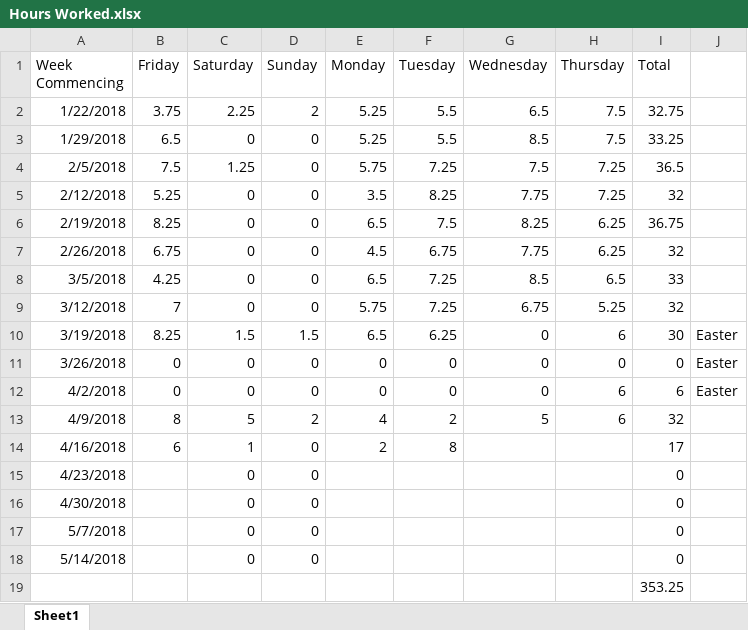
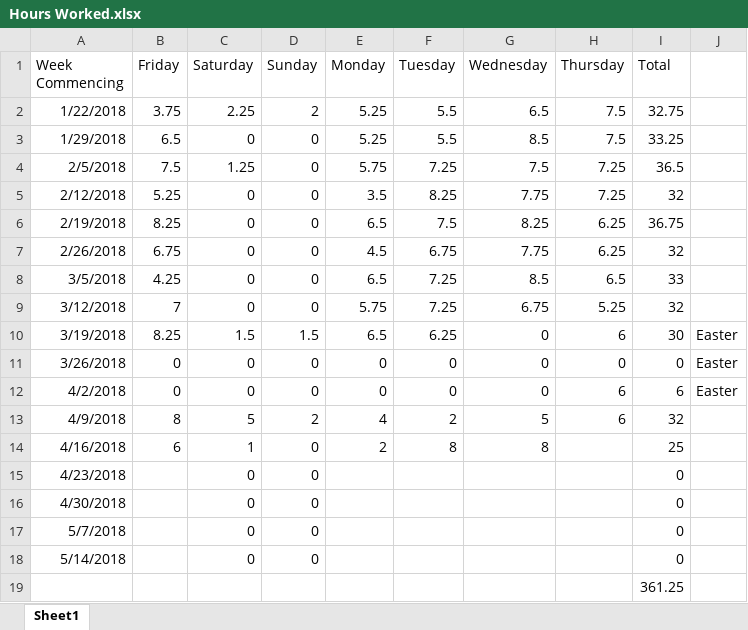
Before and after one commit to Arwedda/PRCO304, an Excel workbook: Hours Worked.xlsx, sheet Sheet1, drawn as a sheet; values as stored, in another font and other column widths than the file's, no borders; the diff names each change by its address in the sheet, - before the commit and + after, or states it on an @@ line.

```diff
--- a/Hours Worked.xlsx (sheet Sheet1)
+++ b/Hours Worked.xlsx (sheet Sheet1)
-G14 (Wednesday): (empty)
+G14 (Wednesday): 8
-I14 (Total): 17
+I14 (Total): 25
-I19 (Total): 353.25
+I19 (Total): 361.25
```
Also changed, not shown: 6 other files.
